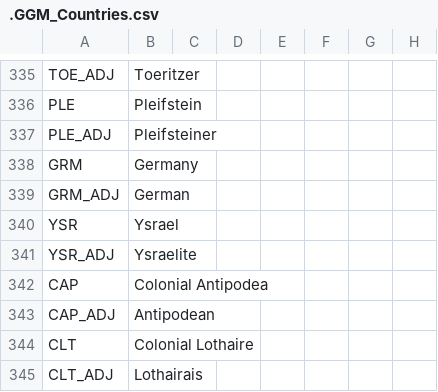
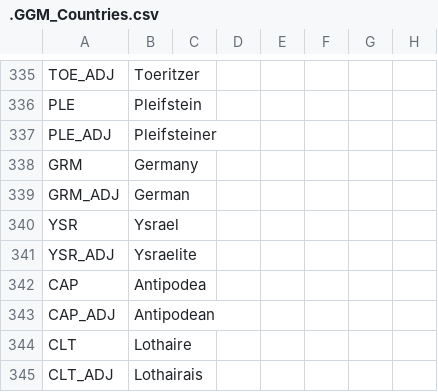
Before and after one commit to The-Question-Asker/MAW2, a CSV file: GGM/localisation/.GGM_Countries.csv, drawn as a sheet; only a part is shown, gaps mark what is left out; the diff names each change by its address in the sheet, - before the commit and + after, or states it on an @@ line.

Commit message:
Update .GGM_Countries.csv

```diff
--- a/GGM/localisation/.GGM_Countries.csv
+++ b/GGM/localisation/.GGM_Countries.csv
-B342: Colonial Antipodea
+B342: Antipodea
-B344: Colonial Lothaire
+B344: Lothaire
```
